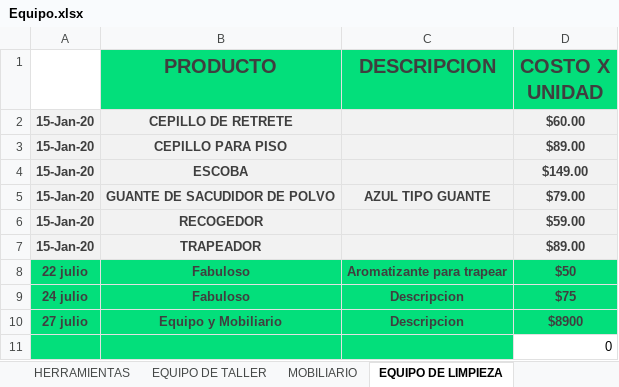
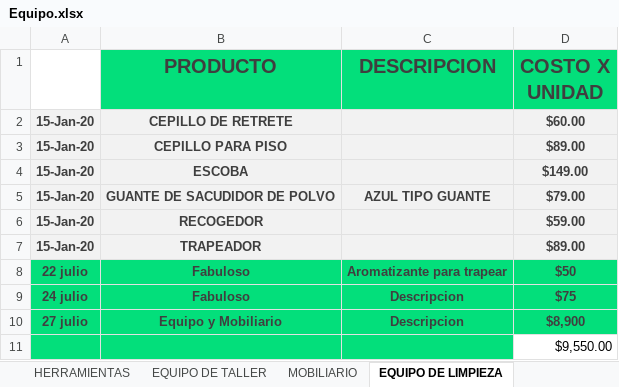
Before and after one commit to Alisbasa/EPIC-MOUNTAIN-SYSTEM, an Excel workbook: JavaApplication19/src/excel/Equipo.xlsx, sheet EQUIPO DE LIMPIEZA, drawn as a sheet; values as stored, in another font and other column widths than the file's, no borders; charts and pictures not drawn; the diff names each change by its address in the sheet, - before the commit and + after, or states it on an @@ line.

```diff
--- a/JavaApplication19/src/excel/Equipo.xlsx (sheet EQUIPO DE LIMPIEZA)
+++ b/JavaApplication19/src/excel/Equipo.xlsx (sheet EQUIPO DE LIMPIEZA)
-D10 (COSTO X UNIDAD): $8900
+D10 (COSTO X UNIDAD): $8,900
-D11 (COSTO X UNIDAD): 0
+D11 (COSTO X UNIDAD): $9,550.00
```
Also changed, not shown: sheet EQUIPO DE TALLER, sheet HERRAMIENTAS, sheet MOBILIARIO, charts or pictures, JavaApplication19/src/excel/DeudasC.xlsx, JavaApplication19/src/excel/DeudasP.xlsx, 2 other files.
